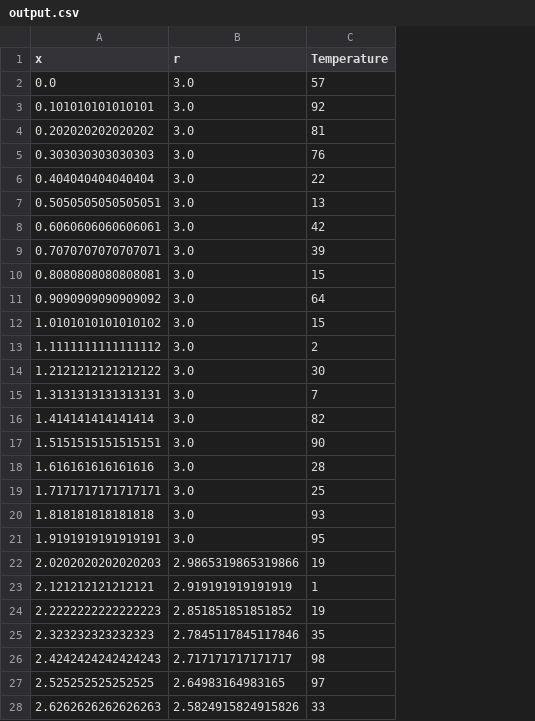
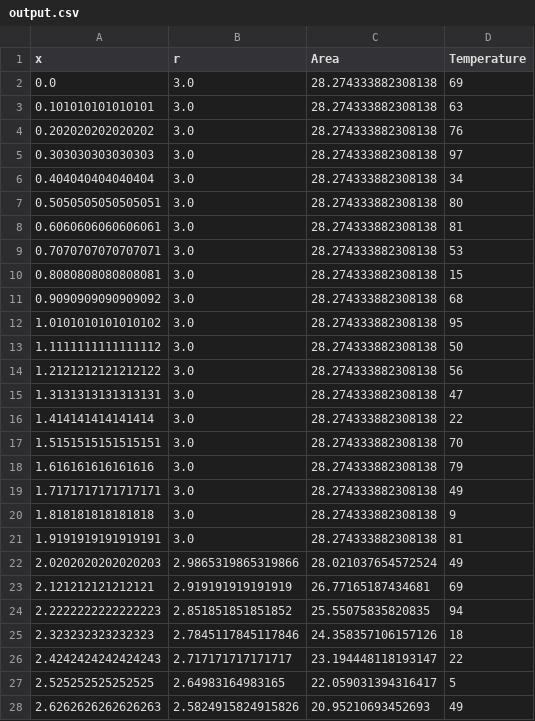
Before and after one commit to fm9987/EngineCooling, a CSV file: output.csv, drawn as a sheet; only a part is shown; addresses are those after the commit; the diff covers the shown part only; the diff names each change by its address in the sheet, - before the commit and + after, or states it on an @@ line.

```diff
--- a/output.csv
+++ b/output.csv
+column C (Area), rows 2-28: 28.274333882308138 | 28.274333882308138 | 28.274333882308138 | 28.274333882308138 | 28.274333882308138 | 28.274333882308138 | 28.274333882308138 | 28.274333882308138 | 28.274333882308138 | 28.274333882308138 | 28.274333882308138 | 28.274333882308138 | 28.274333882308138 | 28.274333882308138 | 28.274333882308138 | 28.274333882308138 | 28.274333882308138 | 28.274333882308138 | 28.274333882308138 | 28.274333882308138 | 28.021037654572524 | 26.77165187434681 | 25.55075835820835 | 24.358357106157126 | 23.194448118193147 | 22.059031394316417 | 20.95210693452693
-D2 (Temperature): 57
+D2 (Temperature): 69
-D3 (Temperature): 92
+D3 (Temperature): 63
-D4 (Temperature): 81
+D4 (Temperature): 76
-D5 (Temperature): 76
+D5 (Temperature): 97
-D6 (Temperature): 22
+D6 (Temperature): 34
-D7 (Temperature): 13
+D7 (Temperature): 80
-D8 (Temperature): 42
+D8 (Temperature): 81
-D9 (Temperature): 39
+D9 (Temperature): 53
-D11 (Temperature): 64
+D11 (Temperature): 68
-D12 (Temperature): 15
+D12 (Temperature): 95
-D13 (Temperature): 2
+D13 (Temperature): 50
-D14 (Temperature): 30
+D14 (Temperature): 56
-D15 (Temperature): 7
+D15 (Temperature): 47
-D16 (Temperature): 82
+D16 (Temperature): 22
-D17 (Temperature): 90
+D17 (Temperature): 70
-D18 (Temperature): 28
+D18 (Temperature): 79
-D19 (Temperature): 25
+D19 (Temperature): 49
-D20 (Temperature): 93
+D20 (Temperature): 9
-D21 (Temperature): 95
+D21 (Temperature): 81
-D22 (Temperature): 19
+D22 (Temperature): 49
-D23 (Temperature): 1
+D23 (Temperature): 69
-D24 (Temperature): 19
+D24 (Temperature): 94
-D25 (Temperature): 35
+D25 (Temperature): 18
-D26 (Temperature): 98
+D26 (Temperature): 22
-D27 (Temperature): 97
+D27 (Temperature): 5
-D28 (Temperature): 33
+D28 (Temperature): 49
```
Also changed, not shown: 73 edited cells elsewhere in this file, 4 other files.
